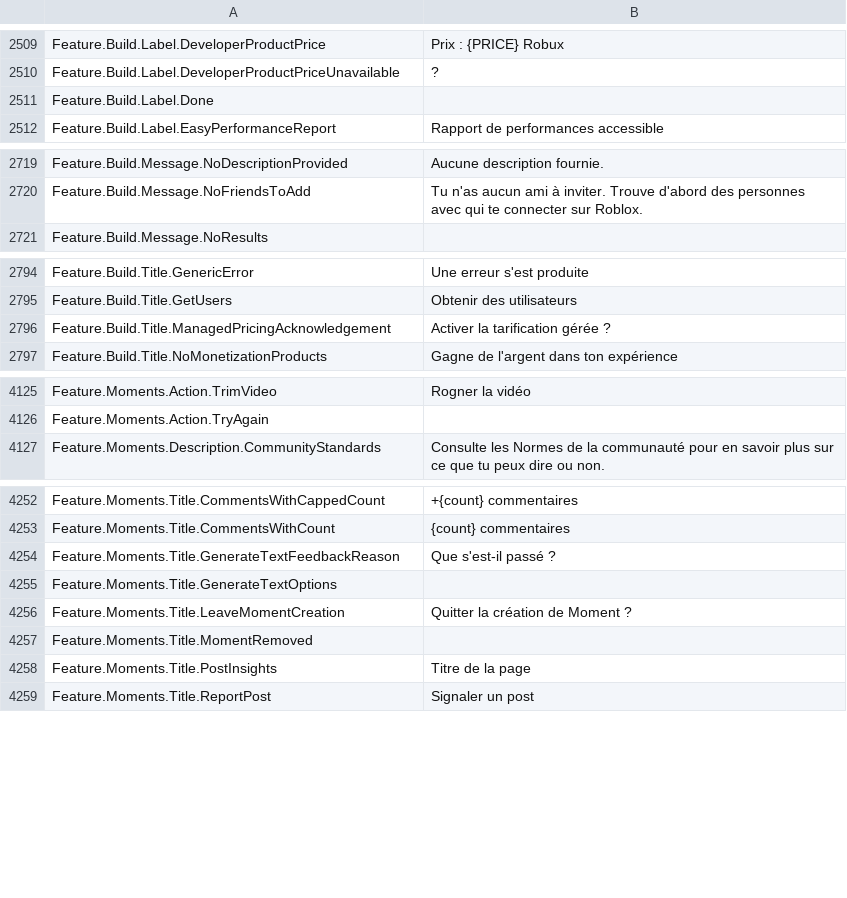
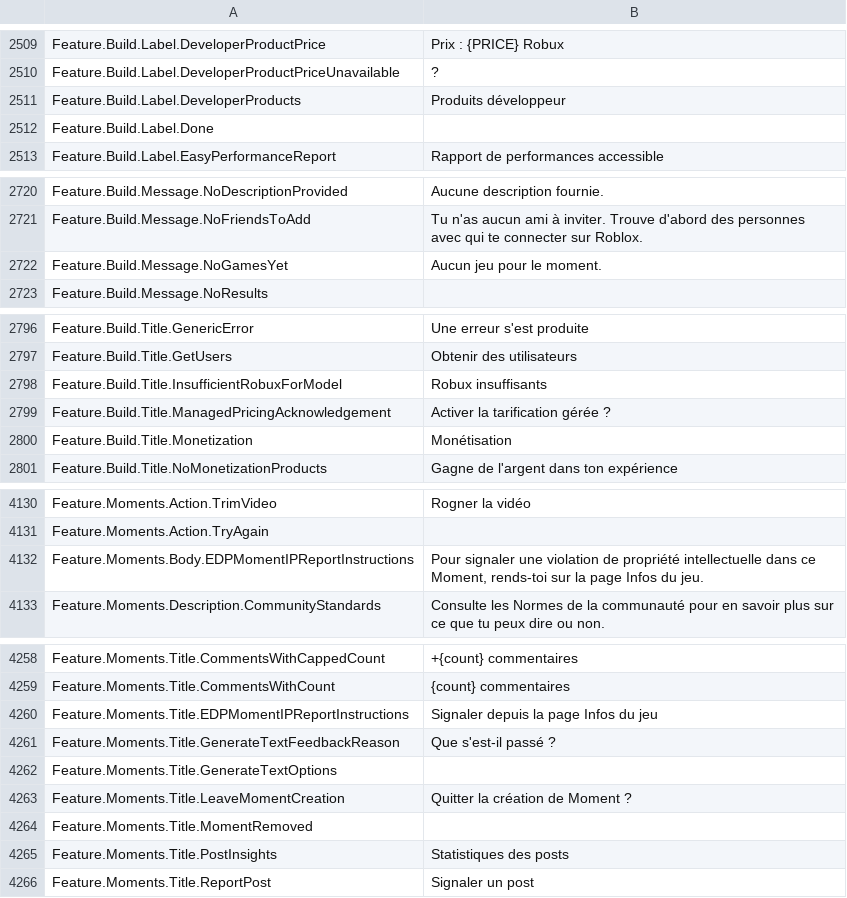
Before and after one commit to EliCauvert/Roblox-Datamining, a CSV file: UniversalApp/Locales/Common/fr-fr.csv, drawn as a sheet; only a part is shown, gaps mark what is left out; the diff covers the shown part only.

```diff
--- a/UniversalApp/Locales/Common/fr-fr.csv
+++ b/UniversalApp/Locales/Common/fr-fr.csv
@@ -2544,2 +2544,3 @@ Feature.Build.Label.DeveloperProductPrice,Prix : {PRICE} Robux
 Feature.Build.Label.DeveloperProductPriceUnavailable,?
+Feature.Build.Label.DeveloperProducts,Produits développeur
 Feature.Build.Label.Done,
@@ -2754,2 +2755,3 @@ Feature.Build.Message.NoDescriptionProvided,Aucune description fournie.
 Feature.Build.Message.NoFriendsToAdd,Tu n'as aucun ami à inviter. Trouve d'abord des personnes avec qui te connecter sur Roblox.
+Feature.Build.Message.NoGamesYet,Aucun jeu pour le moment.
 Feature.Build.Message.NoResults,
@@ -2829,3 +2831,5 @@ Feature.Build.Title.GenericError,Une erreur s'est produite
 Feature.Build.Title.GetUsers,Obtenir des utilisateurs
+Feature.Build.Title.InsufficientRobuxForModel,Robux insuffisants
 Feature.Build.Title.ManagedPricingAcknowledgement,Activer la tarification gérée ?
+Feature.Build.Title.Monetization,Monétisation
 Feature.Build.Title.NoMonetizationProducts,Gagne de l'argent dans ton expérience
@@ -4183,2 +4188,3 @@ Feature.Moments.Action.TrimVideo,Rogner la vidéo
 Feature.Moments.Action.TryAgain,
+Feature.Moments.Body.EDPMomentIPReportInstructions,"Pour signaler une violation de propriété intellectuelle dans ce Moment, rends-toi sur la page Infos du jeu."
 Feature.Moments.Description.CommunityStandards,Consulte les Normes de la communauté pour en savoir plus sur ce que tu peux dire ou non.
@@ -4310,2 +4316,3 @@ Feature.Moments.Title.CommentsWithCappedCount,+{count} commentaires
 Feature.Moments.Title.CommentsWithCount,{count} commentaires
+Feature.Moments.Title.EDPMomentIPReportInstructions,Signaler depuis la page Infos du jeu
 Feature.Moments.Title.GenerateTextFeedbackReason,Que s'est-il passé ?
@@ -4314,3 +4321,3 @@ Feature.Moments.Title.LeaveMomentCreation,Quitter la création de Moment ?
 Feature.Moments.Title.MomentRemoved,
-Feature.Moments.Title.PostInsights,Titre de la page
+Feature.Moments.Title.PostInsights,Statistiques des posts
 Feature.Moments.Title.ReportPost,Signaler un post
```
Also changed, not shown: 1 added row elsewhere in this file, UniversalApp/Locales/Common/ar-001.csv, UniversalApp/Locales/Common/es-es.csv, 18 other files.
